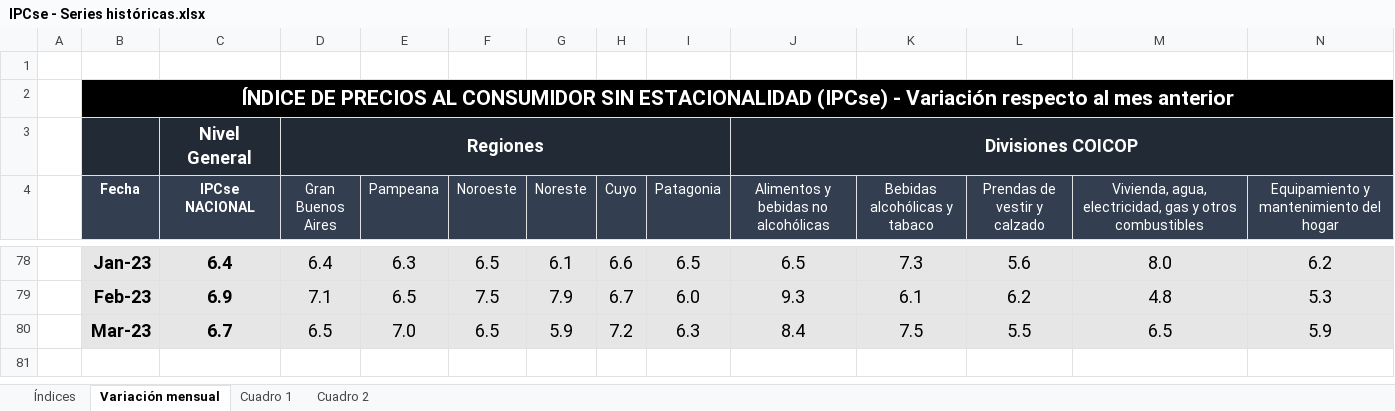
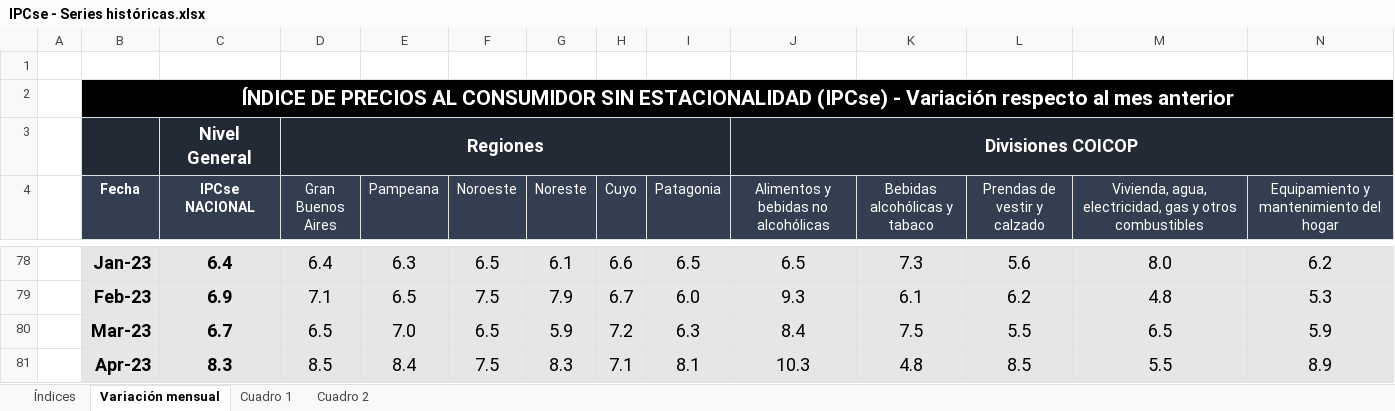
Before and after one commit to mrozada/mrozada.github.io, an Excel workbook: assets/excel/IPCse - Series históricas.xlsx, sheet Variación mensual, drawn as a sheet; only a part is shown, gaps mark what is left out; values as stored, in another font and other column widths than the file's, no borders; rows hold the shown columns only; the diff names each change by its address in the sheet, - before the commit and + after, or states it on an @@ line.

```diff
--- a/assets/excel/IPCse - Series históricas.xlsx (sheet Variación mensual)
+++ b/assets/excel/IPCse - Series históricas.xlsx (sheet Variación mensual)
+row 81:  | Apr-23 | 8.3 | 8.5 | 8.4 | 7.5 | 8.3 | 7.1 | 8.1 | 10.3 | 4.8 | 8.5 | 5.5 | 8.9
```
Also changed, not shown: sheet Cuadro 2, sheet Cuadro 1, sheet Índices.
